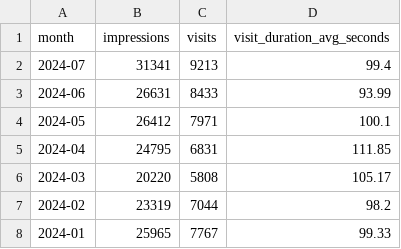
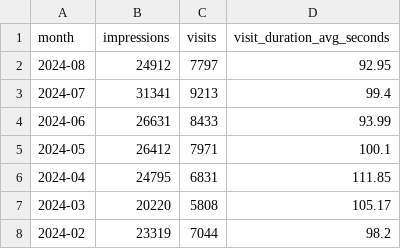
Before and after one commit to berlinonline/berlin_dataportal_usage, a CSV file: data/current/daten_berlin_de.domain_stats.csv, drawn as a sheet; only a part is shown; the shorter side is filled out with more unchanged rows; the diff names each change by its address in the sheet, - before the commit and + after, or states it on an @@ line.

```diff
--- a/data/current/daten_berlin_de.domain_stats.csv
+++ b/data/current/daten_berlin_de.domain_stats.csv
+row 2: 2024-08 | 24912 | 7797 | 92.95
```
Also changed, not shown: 5 other files.
